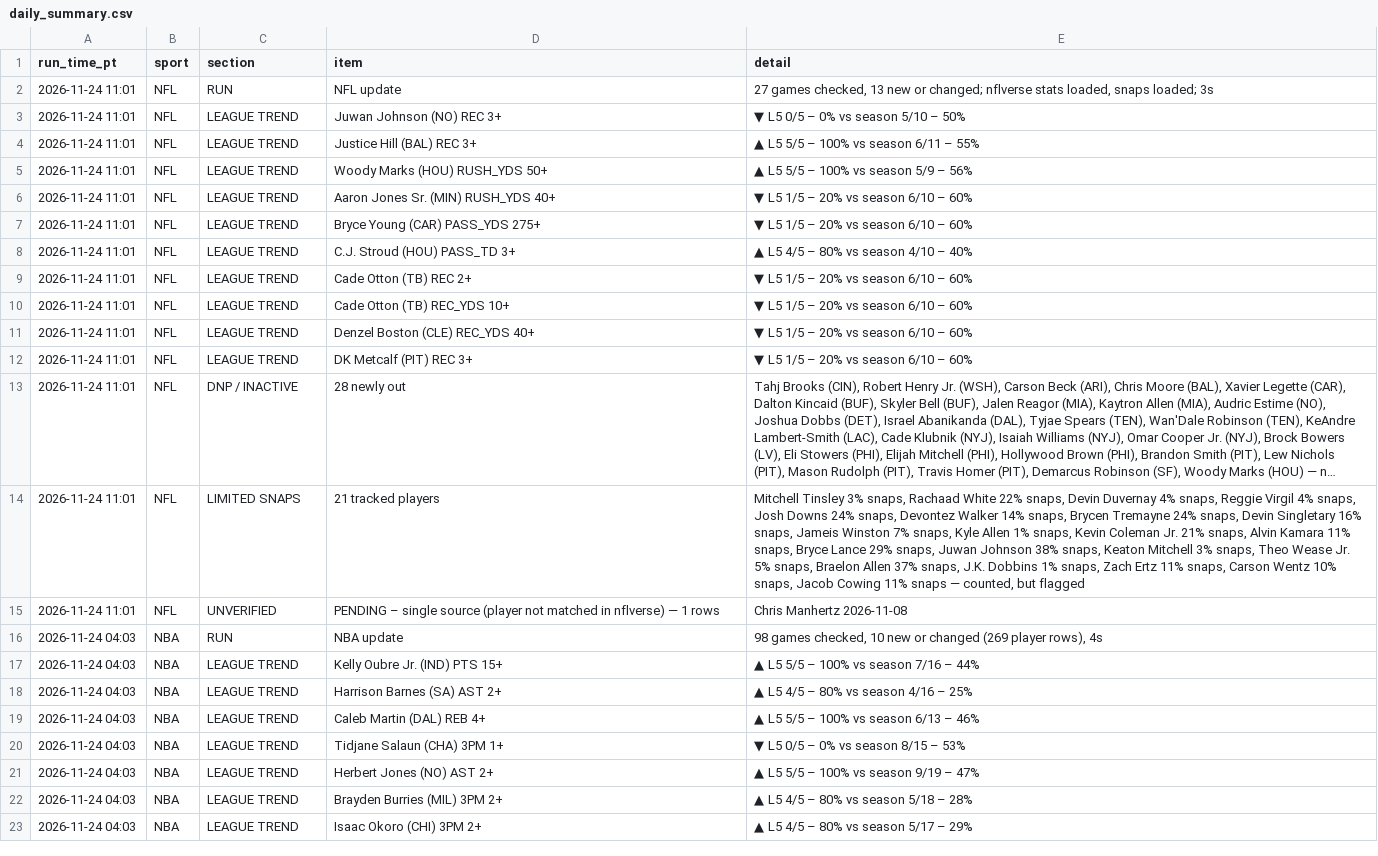
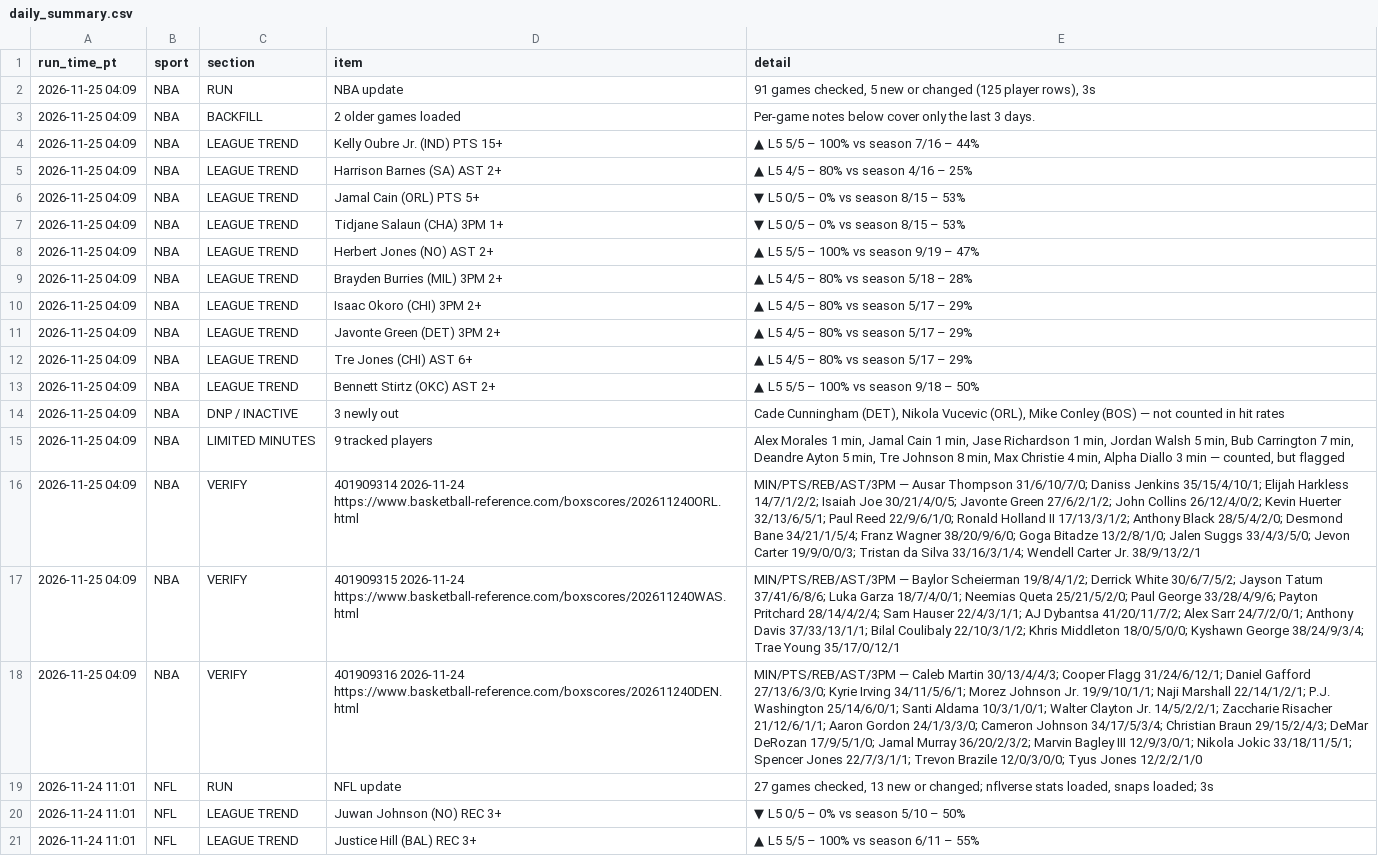
Before and after one commit to masonfeudner2-lab/dataking, a CSV file: data/live/daily_summary.csv, drawn as a sheet; only a part is shown; the shorter side is filled out with more unchanged rows; long unchanged cells end in …; the diff names each change by its address in the sheet, - before the commit and + after, or states it on an @@ line.

```diff
--- a/data/live/daily_summary.csv
+++ b/data/live/daily_summary.csv
+row 2: 2026-11-25 04:09 | NBA | RUN | NBA update | 91 games checked, 5 new or changed (125 player rows), 3s
+row 3: 2026-11-25 04:09 | NBA | BACKFILL | 2 older games loaded | Per-game notes below cover only the last 3 days.
+row 4: 2026-11-25 04:09 | NBA | LEAGUE TREND | Kelly Oubre Jr. (IND) PTS 15+ | ▲ L5 5/5 – 100% vs season 7/16 – 44%
+row 5: 2026-11-25 04:09 | NBA | LEAGUE TREND | Harrison Barnes (SA) AST 2+ | ▲ L5 4/5 – 80% vs season 4/16 – 25%
+row 6: 2026-11-25 04:09 | NBA | LEAGUE TREND | Jamal Cain (ORL) PTS 5+ | ▼ L5 0/5 – 0% vs season 8/15 – 53%
+row 7: 2026-11-25 04:09 | NBA | LEAGUE TREND | Tidjane Salaun (CHA) 3PM 1+ | ▼ L5 0/5 – 0% vs season 8/15 – 53%
+row 8: 2026-11-25 04:09 | NBA | LEAGUE TREND | Herbert Jones (NO) AST 2+ | ▲ L5 5/5 – 100% vs season 9/19 – 47%
+row 9: 2026-11-25 04:09 | NBA | LEAGUE TREND | Brayden Burries (MIL) 3PM 2+ | ▲ L5 4/5 – 80% vs season 5/18 – 28%
+row 10: 2026-11-25 04:09 | NBA | LEAGUE TREND | Isaac Okoro (CHI) 3PM 2+ | ▲ L5 4/5 – 80% vs season 5/17 – 29%
+row 11: 2026-11-25 04:09 | NBA | LEAGUE TREND | Javonte Green (DET) 3PM 2+ | ▲ L5 4/5 – 80% vs season 5/17 – 29%
+row 12: 2026-11-25 04:09 | NBA | LEAGUE TREND | Tre Jones (CHI) AST 6+ | ▲ L5 4/5 – 80% vs season 5/17 – 29%
+row 13: 2026-11-25 04:09 | NBA | LEAGUE TREND | Bennett Stirtz (OKC) AST 2+ | ▲ L5 5/5 – 100% vs season 9/18 – 50%
+row 14: 2026-11-25 04:09 | NBA | DNP / INACTIVE | 3 newly out | Cade Cunningham (DET), Nikola Vucevic (ORL), Mike Conley (BOS) — not counted in hit rates
+row 15: 2026-11-25 04:09 | NBA | LIMITED MINUTES | 9 tracked players | Alex Morales 1 min, Jamal Cain 1 min, Jase Richardson 1 min, Jordan Walsh 5 min, Bub Carrington 7 min, Deandre Ayton 5 min, Tre Johnson 8 min, Max Christie 4 min, Alpha Diallo 3 min — counted, but flagged
+row 16: 2026-11-25 04:09 | NBA | VERIFY | 401909314 2026-11-24 https://www.basketball-reference.com/boxscores/202611240ORL.html | MIN/PTS/REB/AST/3PM — Ausar Thompson 31/6/10/7/0; Daniss Jenkins 35/15/4/10/1; Elijah Harkless 14/7/1/2/2; Isaiah Joe 30/21/4/0/5; Javonte Green 27/6/2/1/2; John Collins 26/12/4/0/2; Kevin Huerter 32/13/6/5/1; Paul Reed 22/9/6/1/0; Ronald Holland II 17/13/3/1/2; Anthony Black 28/5/4/2/0; Desmond Bane 34/21/1/5/4; Franz Wagner 38/20/9/6/0; Goga Bitadze 13/2/8/1/0; Jalen Suggs 33/4/3/5/0; Jevon Carter 19/9/0/0/3; Tristan da Silva 33/16/3/1/4; Wendell Carter Jr. 38/9/13/2/1
+row 17: 2026-11-25 04:09 | NBA | VERIFY | 401909315 2026-11-24 https://www.basketball-reference.com/boxscores/202611240WAS.html | MIN/PTS/REB/AST/3PM — Baylor Scheierman 19/8/4/1/2; Derrick White 30/6/7/5/2; Jayson Tatum 37/41/6/8/6; Luka Garza 18/7/4/0/1; Neemias Queta 25/21/5/2/0; Paul George 33/28/4/9/6; Payton Pritchard 28/14/4/2/4; Sam Hauser 22/4/3/1/1; AJ Dybantsa 41/20/11/7/2; Alex Sarr 24/7/2/0/1; Anthony Davis 37/33/13/1/1; Bilal Coulibaly 22/10/3/1/2; Khris Middleton 18/0/5/0/0; Kyshawn George 38/24/9/3/4; Trae Young 35/17/0/12/1
+row 18: 2026-11-25 04:09 | NBA | VERIFY | 401909316 2026-11-24 https://www.basketball-reference.com/boxscores/202611240DEN.html | MIN/PTS/REB/AST/3PM — Caleb Martin 30/13/4/4/3; Cooper Flagg 31/24/6/12/1; Daniel Gafford 27/13/6/3/0; Kyrie Irving 34/11/5/6/1; Morez Johnson Jr. 19/9/10/1/1; Naji Marshall 22/14/1/2/1; P.J. Washington 25/14/6/0/1; Santi Aldama 10/3/1/0/1; Walter Clayton Jr. 14/5/2/2/1; Zaccharie Risacher 21/12/6/1/1; Aaron Gordon 24/1/3/3/0; Cameron Johnson 34/17/5/3/4; Christian Braun 29/15/2/4/3; DeMar DeRozan 17/9/5/1/0; Jamal Murray 36/20/2/3/2; Marvin Bagley III 12/9/3/0/1; Nikola Jokic 33/18/11/5/1; Spencer Jones 22/7/3/1/1; Trevon Brazile 12/0/3/0/0; Tyus Jones 12/2/2/1/0
```
Also changed, not shown: 2 other files.
